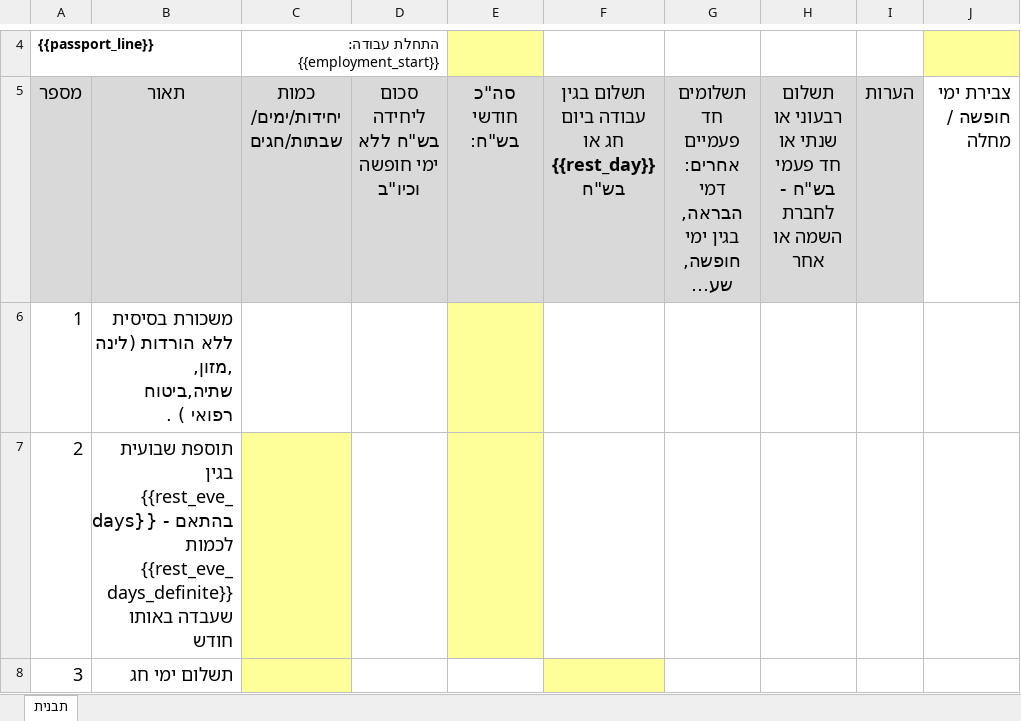
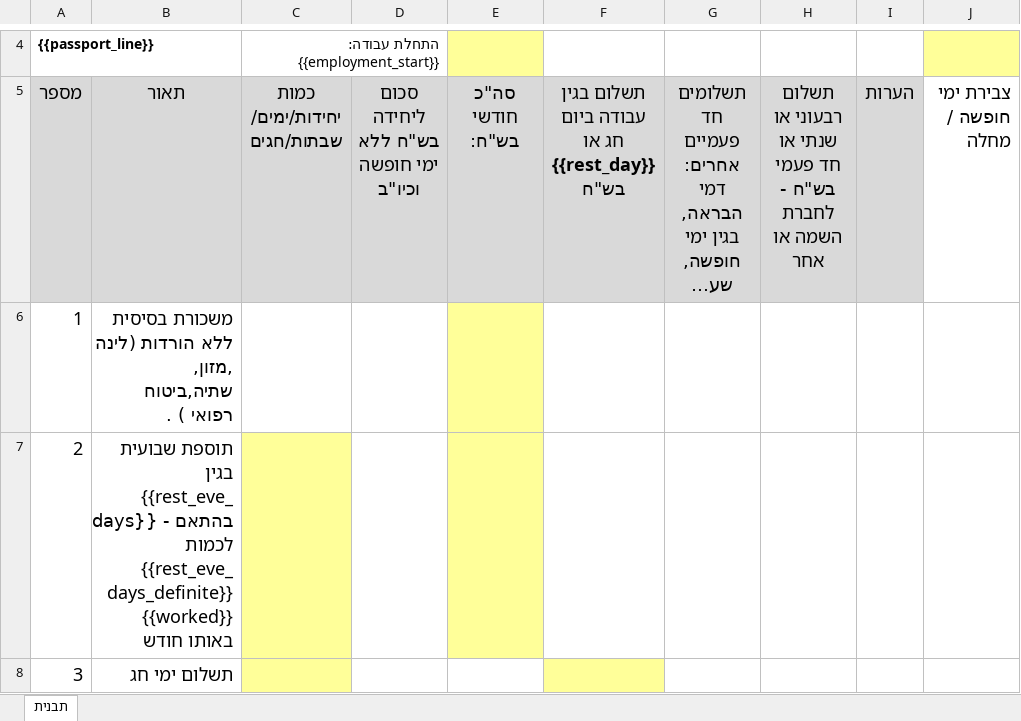
Before and after one commit to amith372/EaseSalary, an Excel workbook: data/templates/template_month_standard.xlsx, sheet תבנית, drawn as a sheet; only a part is shown, gaps mark what is left out; long unchanged cells end in …; values as stored, in another font and other column widths than the file's, no borders; the diff covers the shown part only; the diff names each change by its address in the sheet, - before the commit and + after, or states it on an @@ line.

```diff
--- a/data/templates/template_month_standard.xlsx (sheet תבנית)
+++ b/data/templates/template_month_standard.xlsx (sheet תבנית)
-B7: …לכמות {{rest_eve_days_definite}} שעבדה באותו חודש
+B7: …לכמות {{rest_eve_days_definite}} {{worked}} באותו חודש
```
Also changed, not shown: 4 edited cells elsewhere in this sheet, 9 other files.
